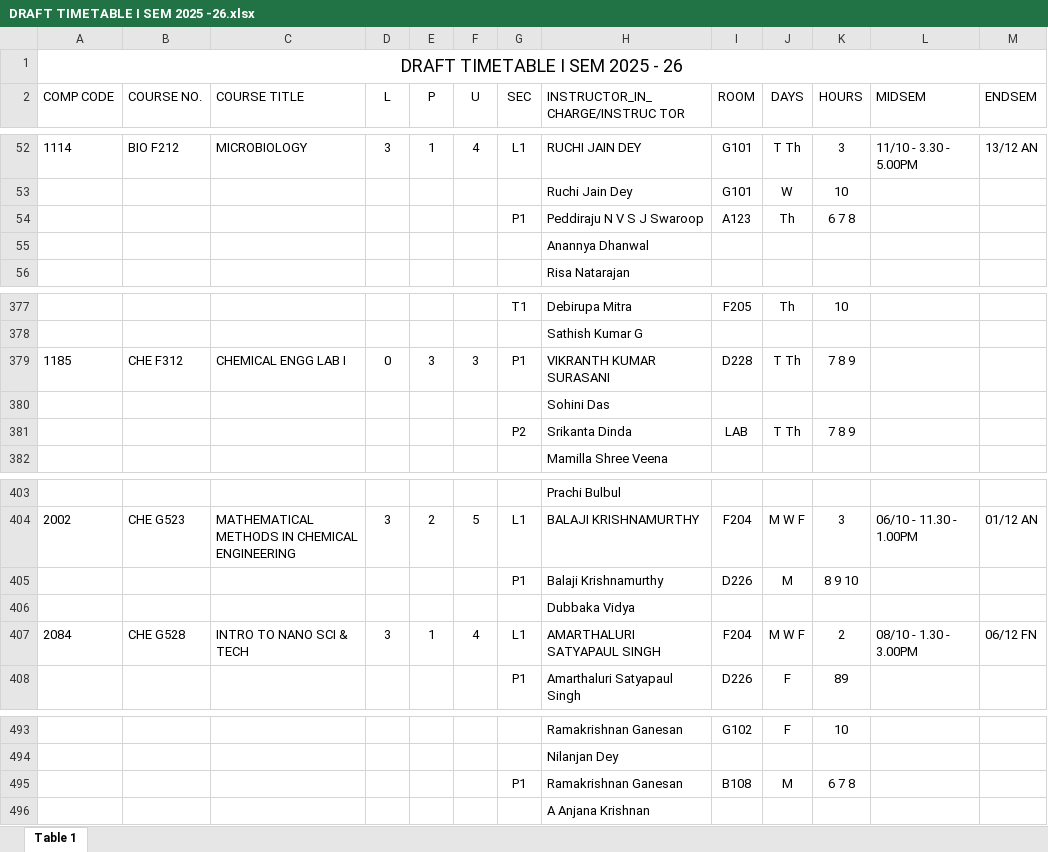
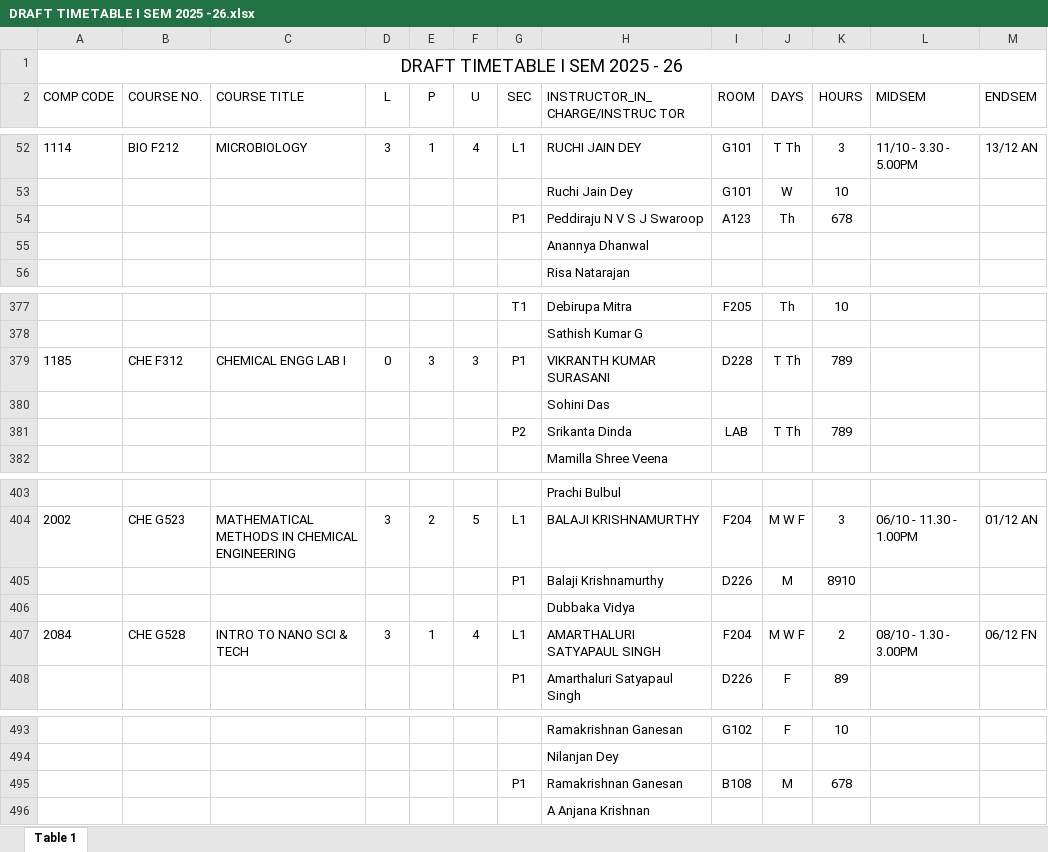
Before and after one commit to RCR0101/tabulr, an Excel workbook: DRAFT TIMETABLE I SEM 2025 -26.xlsx, sheet Table 1, drawn as a sheet; only a part is shown, gaps mark what is left out; values as stored, in another font and other column widths than the file's, no borders; the diff names each change by its address in the sheet, - before the commit and + after, or states it on an @@ line.

```diff
--- a/DRAFT TIMETABLE I SEM 2025 -26.xlsx (sheet Table 1)
+++ b/DRAFT TIMETABLE I SEM 2025 -26.xlsx (sheet Table 1)
-K54 (HOURS): 6 7 8
+K54 (HOURS): 678
-K379 (HOURS): 7 8 9
+K379 (HOURS): 789
-K381 (HOURS): 7 8 9
+K381 (HOURS): 789
-K405 (HOURS): 8 9 10
+K405 (HOURS): 8910
-K495 (HOURS): 6 7 8
+K495 (HOURS): 678
```
Also changed, not shown: 5 other files.
